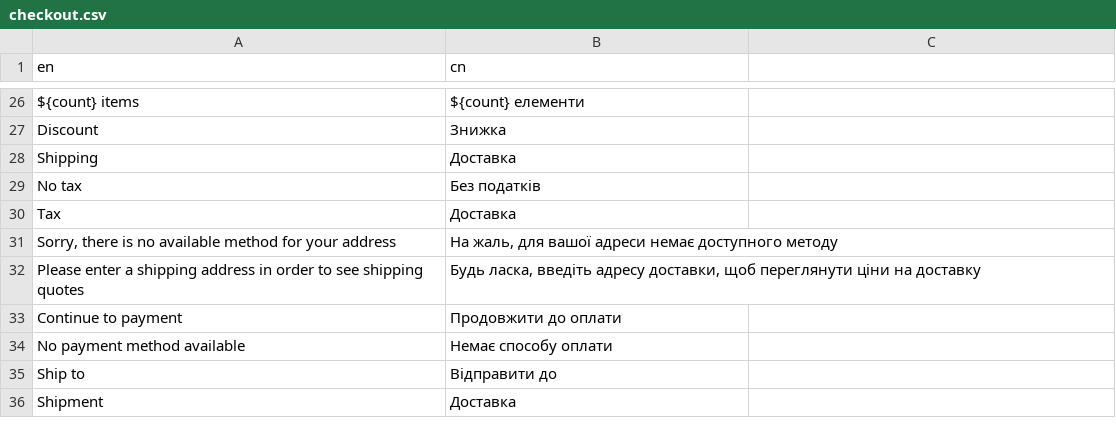
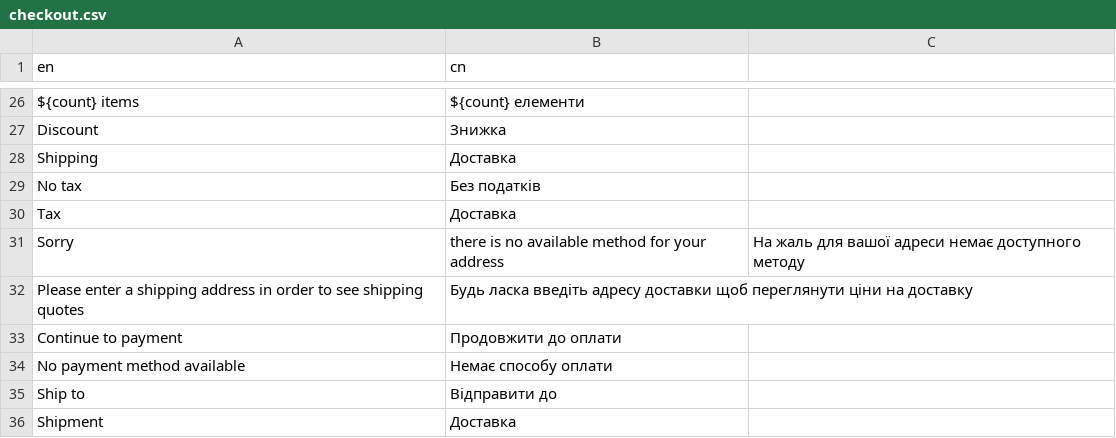
Before and after one commit to vladislav-popok/VLAD, a CSV file: translations/ua/checkout.csv, drawn as a sheet; only a part is shown, gaps mark what is left out.

```diff
--- a/translations/ua/checkout.csv
+++ b/translations/ua/checkout.csv
@@ -30,4 +30,4 @@ No tax, Без податків
 Tax, Доставка
-"Sorry, there is no available method for your address", "На жаль, для вашої адреси немає доступного методу"
-"Please enter a shipping address in order to see shipping quotes", "Будь ласка, введіть адресу доставки, щоб переглянути ціни на доставку"
+Sorry, there is no available method for your address, На жаль для вашої адреси немає доступного методу
+Please enter a shipping address in order to see shipping quotes, Будь ласка введіть адресу доставки щоб переглянути ціни на доставку
 Continue to payment, Продовжити до оплати
```
Also changed, not shown: 24 other files.
